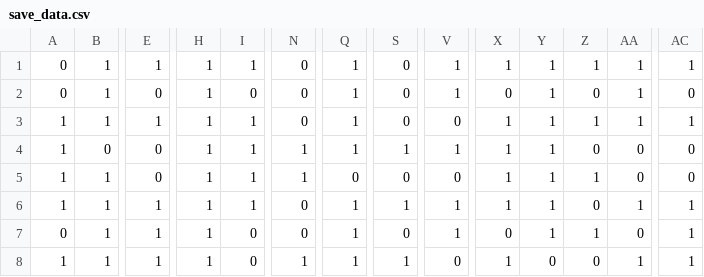
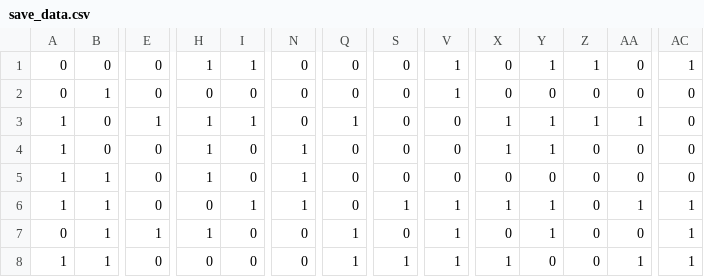
Before and after one commit to cappleby1/CSC8501_Game_of_Life, a CSV file: gameofLife/save_data.csv, drawn as a sheet; only a part is shown, gaps mark what is left out; the diff covers the shown part only; the diff names each change by its address in the sheet, - before the commit and + after, or states it on an @@ line.

```diff
--- a/gameofLife/save_data.csv
+++ b/gameofLife/save_data.csv
-B1: 1
+B1: 0
-E1: 1
+E1: 0
-Q1:Q2: 1
+Q1:Q2: 0
-X1: 1
+X1: 0
-AA1:AA2: 1
+AA1:AA2: 0
-H2: 1
+H2: 0
-Y2: 1
+Y2: 0
-B3: 1
+B3: 0
-AC3: 1
+AC3: 0
-I4:I5: 1
+I4:I5: 0
-Q4: 1
+Q4: 0
-S4: 1
+S4: 0
-V4: 1
+V4: 0
-X5: 1
+X5: 0
-Y5: 1
+Y5: 0
-Z5: 1
+Z5: 0
-E6: 1
+E6: 0
-H6: 1
+H6: 0
-N6: 0
+N6: 1
-Q6: 1
+Q6: 0
-Z7: 1
+Z7: 0
-E8: 1
+E8: 0
-H8: 1
+H8: 0
-N8: 1
+N8: 0
-V8: 0
+V8: 1
```
Also changed, not shown: 80 edited cells elsewhere in this file, 4 other files.
